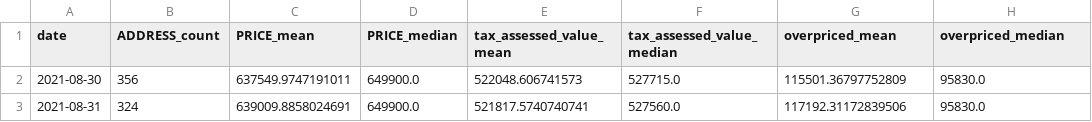
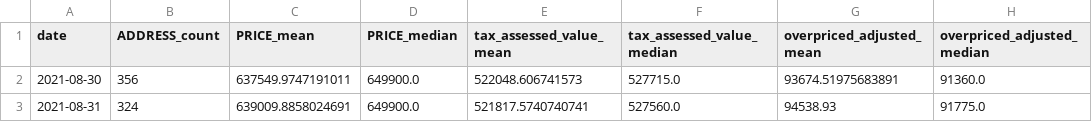
Before and after one commit to ahy3nz/yellowtail, a CSV file: output/per_day_summary.csv, drawn as a sheet.

Commit message:
Clean summary steps (#3)
* Exclude new-builds with out-of-date tax-assessments from summary step. Update output

* Add some logic to avoid summarizing overpriced-amounts if properties are extremely overpriced (newbuilds)

```diff
--- a/output/per_day_summary.csv
+++ b/output/per_day_summary.csv
@@ -1,3 +1,3 @@
-date,ADDRESS_count,PRICE_mean,PRICE_median,tax_assessed_value_mean,tax_assessed_value_median,overpriced_mean,overpriced_median
-2021-08-30,356,637549.9747191011,649900.0,522048.606741573,527715.0,115501.36797752809,95830.0
-2021-08-31,324,639009.8858024691,649900.0,521817.5740740741,527560.0,117192.31172839506,95830.0
+date,ADDRESS_count,PRICE_mean,PRICE_median,tax_assessed_value_mean,tax_assessed_value_median,overpriced_adjusted_mean,overpriced_adjusted_median
+2021-08-30,356,637549.9747191011,649900.0,522048.606741573,527715.0,93674.51975683891,91360.0
+2021-08-31,324,639009.8858024691,649900.0,521817.5740740741,527560.0,94538.93,91775.0
```
Also changed, not shown: 2 other files.
